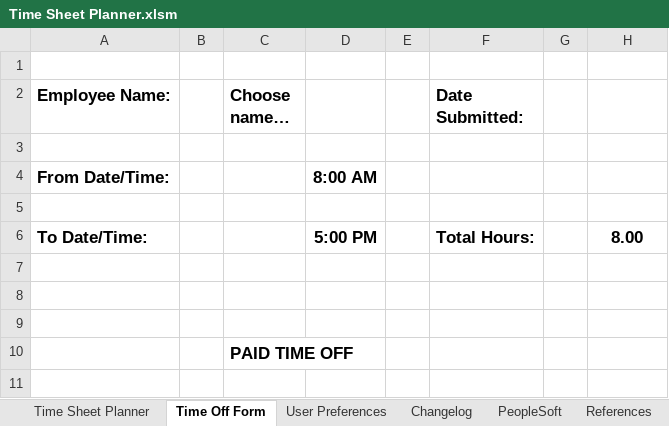
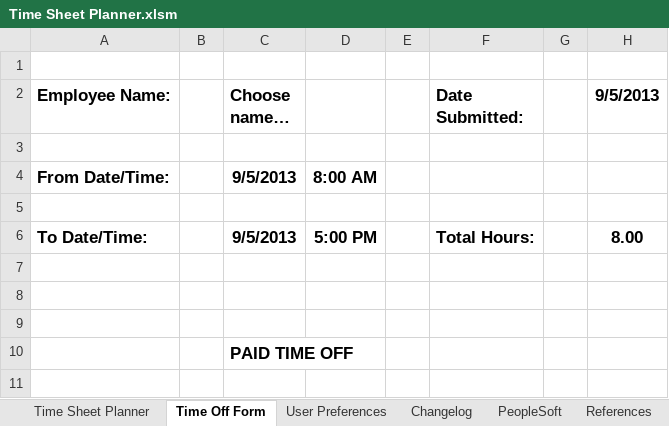
Before and after one commit to jakebathman/Time-Sheet-Planner, an Excel workbook: working-binary/Time Sheet Planner.xlsm, sheet Time Off Form, drawn as a sheet; only a part is shown; values as stored, in another font and other column widths than the file's, no borders; charts and pictures not drawn; the diff names each change by its address in the sheet, - before the commit and + after, or states it on an @@ line.

Commit message:
v7.1.1 bug fix release
* Calendar control wasn't going to work on other computers, so it was
replaced with a stock control only version
* Added back the time off code column on main sheet, by request
* Other minor bug fixes, code cleanup, and sheet formatting

```diff
--- a/working-binary/Time Sheet Planner.xlsm (sheet Time Off Form)
+++ b/working-binary/Time Sheet Planner.xlsm (sheet Time Off Form)
-H2: (empty)
+H2: 9/5/2013
-C4 (Choose name…): (empty)
+C4 (Choose name…): 9/5/2013
-C6 (Choose name…): (empty)
+C6 (Choose name…): 9/5/2013
```
Also changed, not shown: sheet Time Sheet Planner, formulas that keep their value, hidden cells, charts or pictures, 38 other files.
